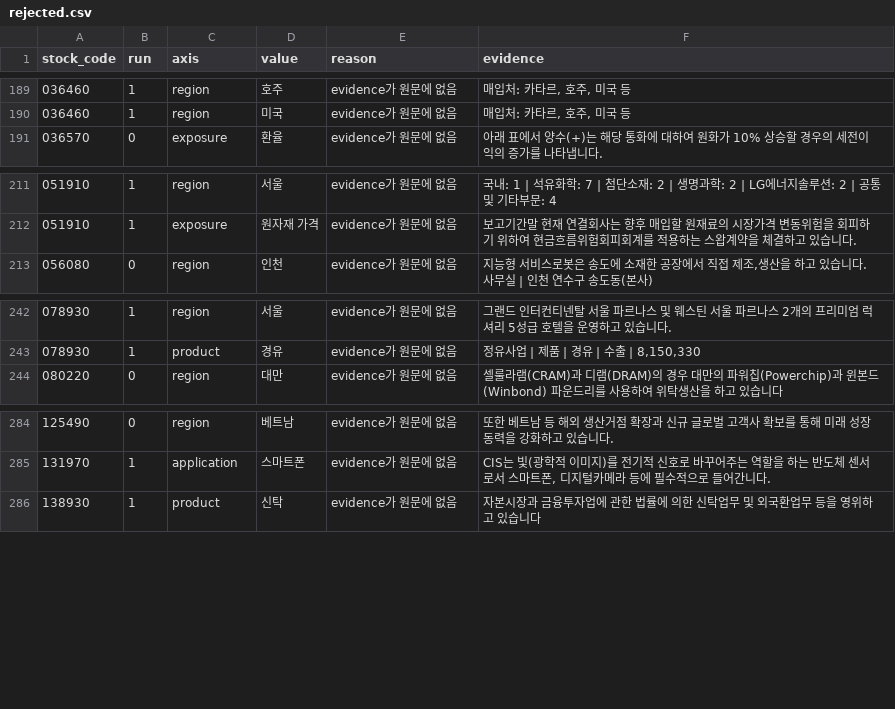
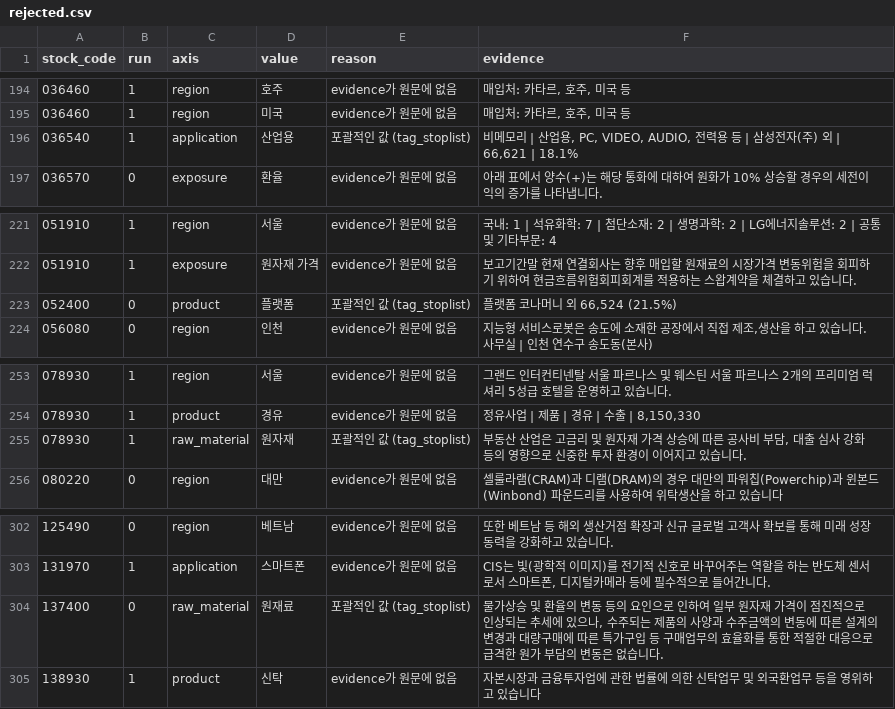
Before and after one commit to Laattae/StocksTag, a CSV file: data/rejected.csv, drawn as a sheet; only a part is shown, gaps mark what is left out; the diff covers the shown part only.

```diff
--- a/data/rejected.csv
+++ b/data/rejected.csv
@@ -190,2 +198,3 @@ stock_code,run,axis,value,reason,evidence
 036460,1,region,미국,evidence가 원문에 없음,"매입처: 카타르, 호주, 미국 등"
+036540,1,application,산업용,포괄적인 값 (tag_stoplist),"비메모리 | 산업용, PC, VIDEO, AUDIO, 전력용 등 | 삼성전자(주) 외 | 66,621 | 18.1%"
 036570,0,exposure,환율,evidence가 원문에 없음,아래 표에서 양수(+)는 해당 통화에 대하여 원화가 10% 상승할 경우의 세전이익의 증가를 나타냅니다.
@@ -212,2 +225,3 @@ stock_code,run,axis,value,reason,evidence
 051910,1,exposure,원자재 가격,evidence가 원문에 없음,보고기간말 현재 연결회사는 향후 매입할 원재료의 시장가격 변동위험을 회피하기 위하여 현금흐름위험회피회계를 적용하는 스왑계약을 체결하고 있습니다.
+052400,0,product,플랫폼,포괄적인 값 (tag_stoplist),"플랫폼 코나머니 외 66,524 (21.5%)"
 056080,0,region,인천,evidence가 원문에 없음,"지능형 서비스로봇은 송도에 소재한 공장에서 직접 제조,생산을 하고 있습니다. 사무실 | 인천 연수구 송도동(본사)"
@@ -243,2 +257,3 @@ stock_code,run,axis,value,reason,evidence
 078930,1,product,경유,evidence가 원문에 없음,"정유사업 | 제품 | 경유 | 수출 | 8,150,330"
+078930,1,raw_material,원자재,포괄적인 값 (tag_stoplist),"부동산 산업은 고금리 및 원자재 가격 상승에 따른 공사비 부담, 대출 심사 강화 등의 영향으로 신중한 투자 환경이 이어지고 있습니다."
 080220,0,region,대만,evidence가 원문에 없음,셀룰라램(CRAM)과 디램(DRAM)의 경우 대만의 파워칩(Powerchip)과 윈본드(Winbond) 파운드리를 사용하여 위탁생산을 하고 있습니다
@@ -285,2 +306,3 @@ stock_code,run,axis,value,reason,evidence
 131970,1,application,스마트폰,evidence가 원문에 없음,"CIS는 빛(광학적 이미지)를 전기적 신호로 바꾸어주는 역할을 하는 반도체 센서로서 스마트폰, 디지털카메라 등에 필수적으로 들어간니다."
+137400,0,raw_material,원재료,포괄적인 값 (tag_stoplist),"물가상승 및 환율의 변동 등의 요인으로 인하여 일부 원자재 가격이 점진적으로 인상되는 추세에 있으나, 수주되는 제품의 사양과 수주금액의 변동에 따른 설계의 변경과 대량구매에 따른 특가구입 등 구매업무의 효율화를 통한 적절한 대응으로 급격한 원가 부담의 변동은 없습니다."
 138930,1,product,신탁,evidence가 원문에 없음,자본시장과 금융투자업에 관한 법률에 의한 신탁업무 및 외국환업무 등을 영위하고 있습니다
```
Also changed, not shown: 18 added rows elsewhere in this file, data/tag_synonyms.csv, 32 other files.
